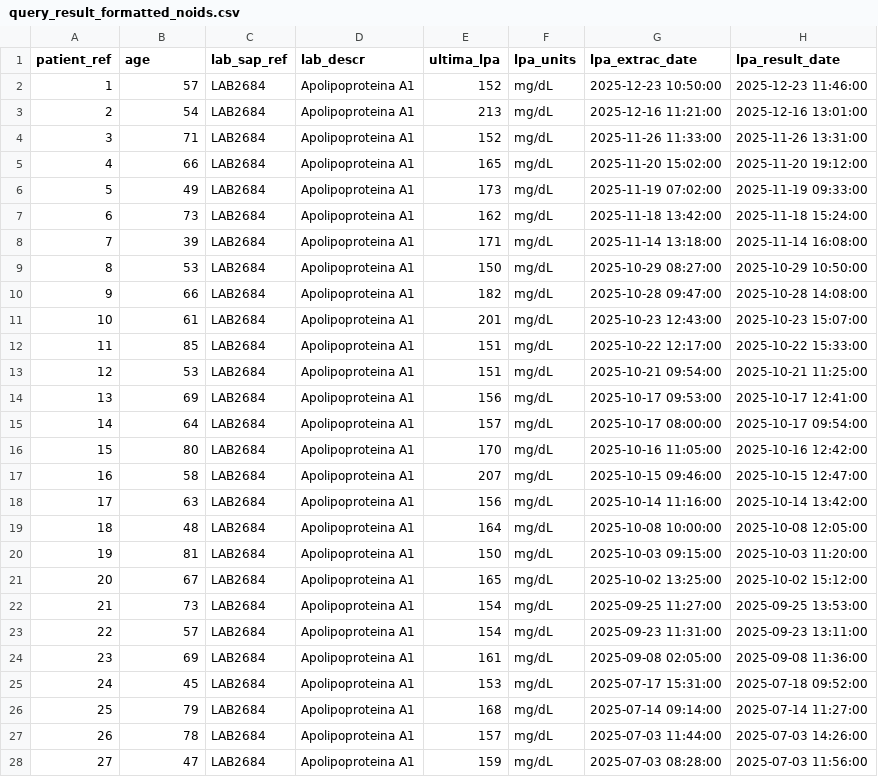
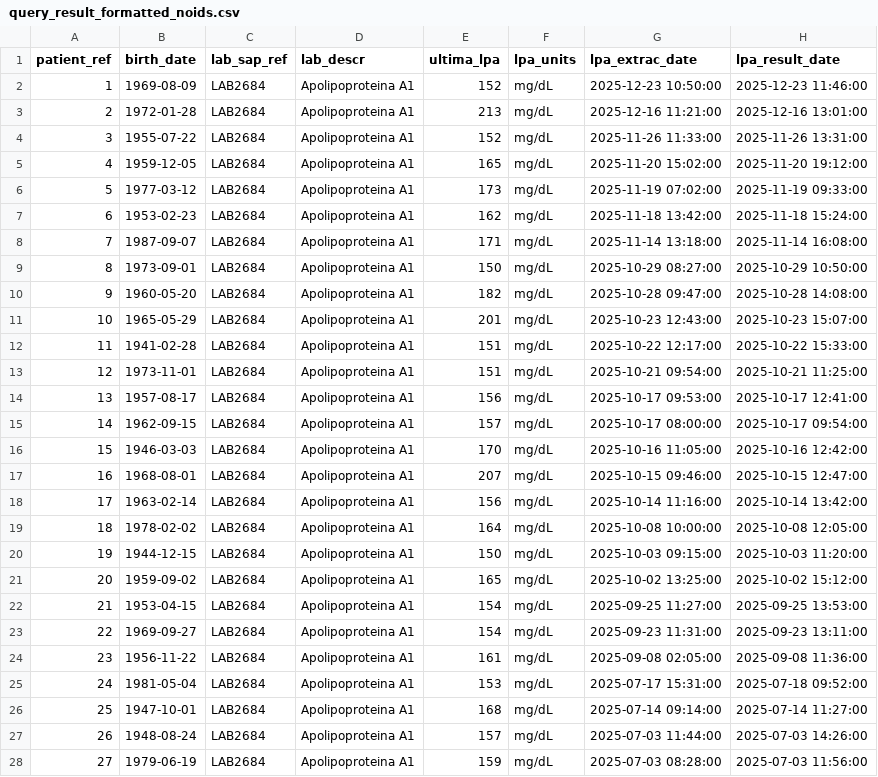
Before and after one commit to kluna1998/patient-discovery, a CSV file: data/query_result_formatted_noids.csv, drawn as a sheet; only a part is shown; the diff covers the shown part only; the diff names each change by its address in the sheet, - before the commit and + after, or states it on an @@ line.

Commit message:
new data

```diff
--- a/data/query_result_formatted_noids.csv
+++ b/data/query_result_formatted_noids.csv
-B1: age
+B1: birth_date
-B2 (birth_date): 57
+B2 (birth_date): 1969-08-09
-B3 (birth_date): 54
+B3 (birth_date): 1972-01-28
-B4 (birth_date): 71
+B4 (birth_date): 1955-07-22
-B5 (birth_date): 66
+B5 (birth_date): 1959-12-05
-B6 (birth_date): 49
+B6 (birth_date): 1977-03-12
-B7 (birth_date): 73
+B7 (birth_date): 1953-02-23
-B8 (birth_date): 39
+B8 (birth_date): 1987-09-07
-B9 (birth_date): 53
+B9 (birth_date): 1973-09-01
-B10 (birth_date): 66
+B10 (birth_date): 1960-05-20
-B11 (birth_date): 61
+B11 (birth_date): 1965-05-29
-B12 (birth_date): 85
+B12 (birth_date): 1941-02-28
-B13 (birth_date): 53
+B13 (birth_date): 1973-11-01
-B14 (birth_date): 69
+B14 (birth_date): 1957-08-17
-B15 (birth_date): 64
+B15 (birth_date): 1962-09-15
-B16 (birth_date): 80
+B16 (birth_date): 1946-03-03
-B17 (birth_date): 58
+B17 (birth_date): 1968-08-01
-B18 (birth_date): 63
+B18 (birth_date): 1963-02-14
-B19 (birth_date): 48
+B19 (birth_date): 1978-02-02
-B20 (birth_date): 81
+B20 (birth_date): 1944-12-15
-B21 (birth_date): 67
+B21 (birth_date): 1959-09-02
-B22 (birth_date): 73
+B22 (birth_date): 1953-04-15
-B23 (birth_date): 57
+B23 (birth_date): 1969-09-27
-B24 (birth_date): 69
+B24 (birth_date): 1956-11-22
-B25 (birth_date): 45
+B25 (birth_date): 1981-05-04
-B26 (birth_date): 79
+B26 (birth_date): 1947-10-01
-B27 (birth_date): 78
+B27 (birth_date): 1948-08-24
-B28 (birth_date): 47
+B28 (birth_date): 1979-06-19
```
Also changed, not shown: 32 edited cells elsewhere in this file, 1 other file.
